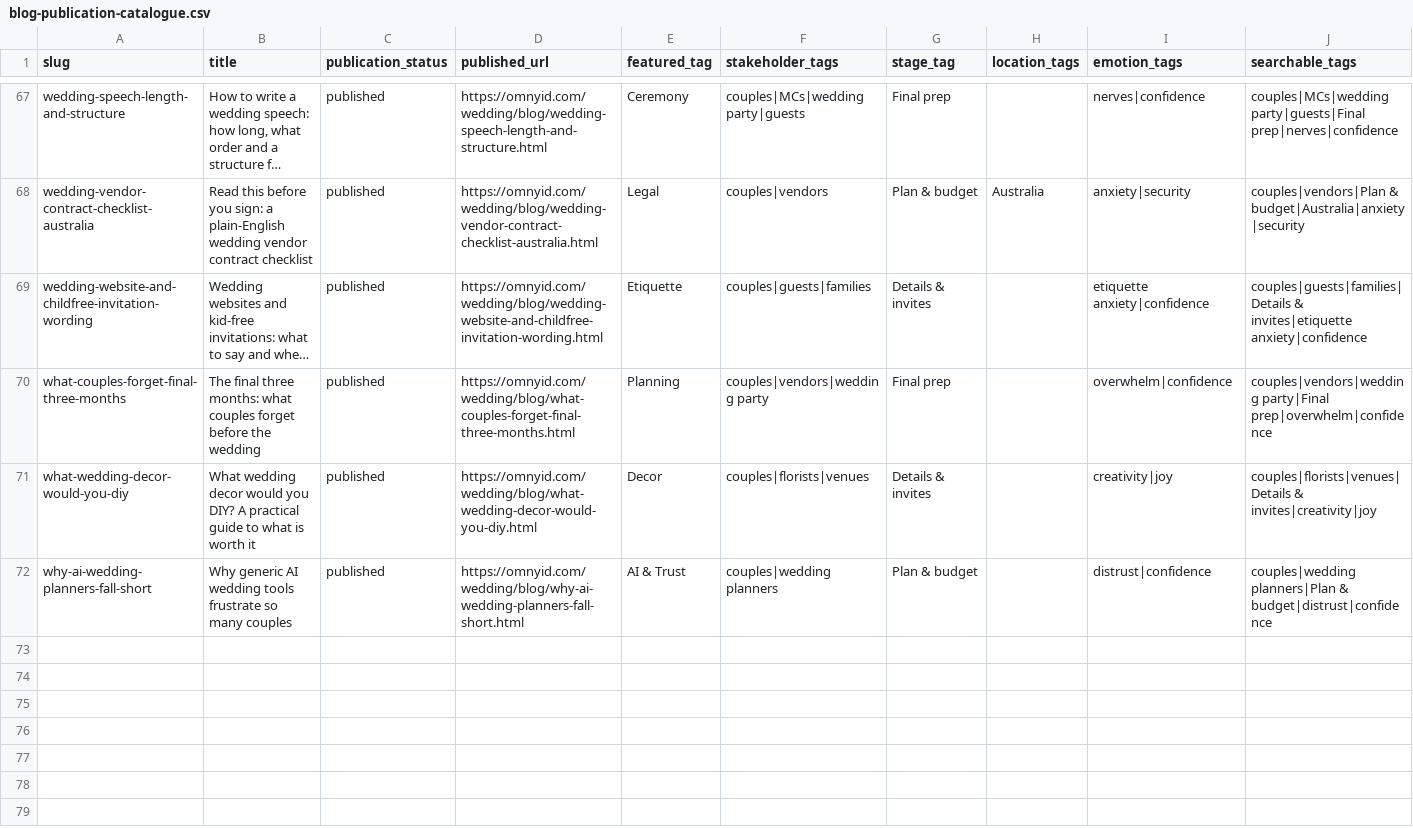
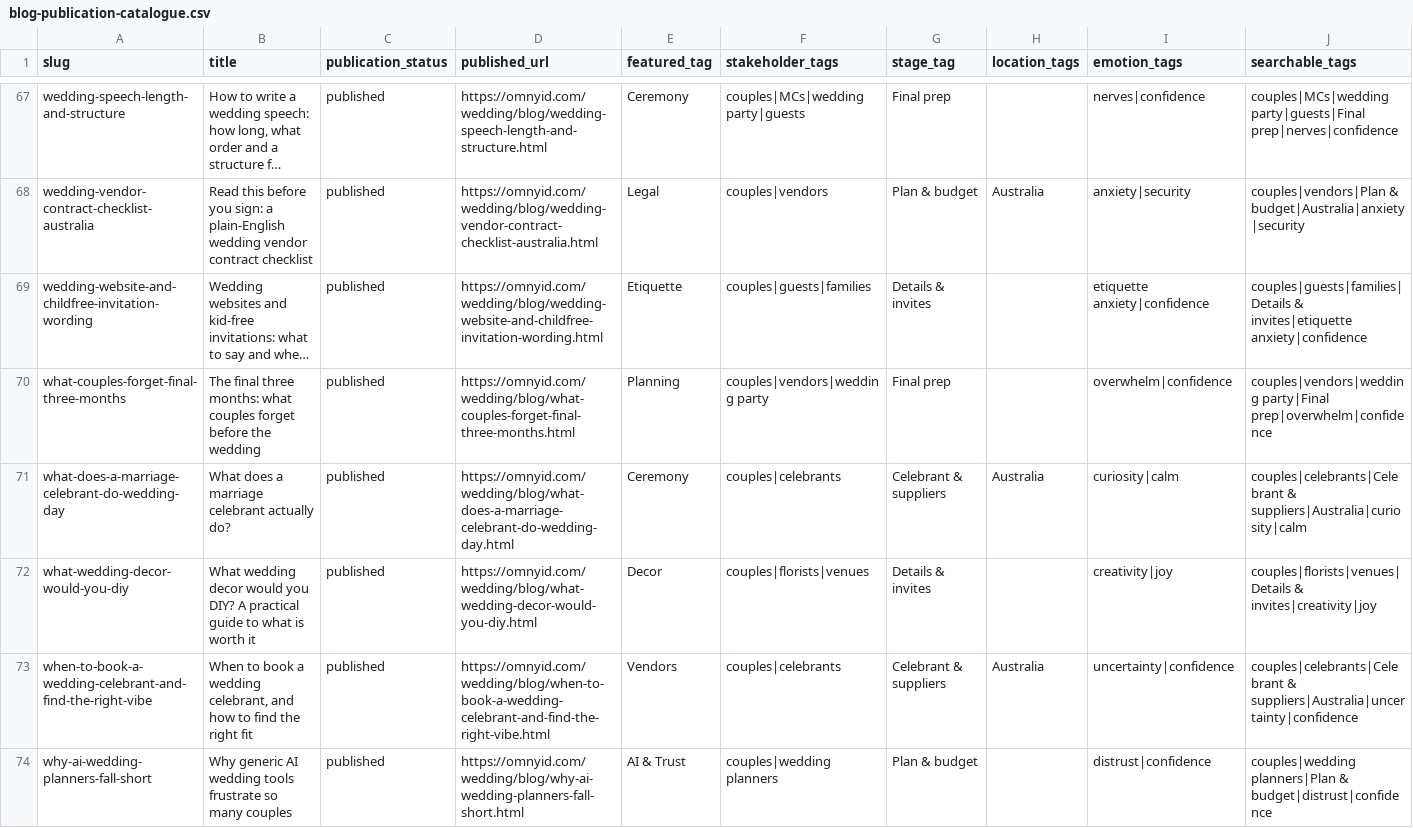
Before and after one commit to concensure/OmnyID, a CSV file: Documents/marketing/wedding planning/posts/blog/blog-publication-catalogue.csv, drawn as a sheet; only a part is shown, gaps mark what is left out; long unchanged cells end in …; rows hold the shown columns only; the diff names each change by its address in the sheet, - before the commit and + after, or states it on an @@ line.

Commit message:
feat(WED-406): add two celebrant guides

```diff
--- a/Documents/marketing/wedding planning/posts/blog/blog-publication-catalogue.csv
+++ b/Documents/marketing/wedding planning/posts/blog/blog-publication-catalogue.csv
+row 71: what-does-a-marriage-celebrant-do-wedding-day | What does a marriage celebrant actually do? | published | https://omnyid.com/wedding/blog/what-does-a-marriage-celebrant-do-wedding-day.html | Ceremony | couples|celebrants | Celebrant & suppliers | Australia | curiosity|calm | couples|celebrants|Celebrant & suppliers|Australia|curiosity|calm
+row 73: when-to-book-a-wedding-celebrant-and-find-the-right-vibe | When to book a wedding celebrant, and how to find the right fit | published | https://omnyid.com/wedding/blog/when-to-book-a-wedding-celebrant-and-find-the-right-vibe.html | Vendors | couples|celebrants | Celebrant & suppliers | Australia | uncertainty|confidence | couples|celebrants|Celebrant & suppliers|Australia|uncertainty|confidence
```
Also changed, not shown: 8 other files.
